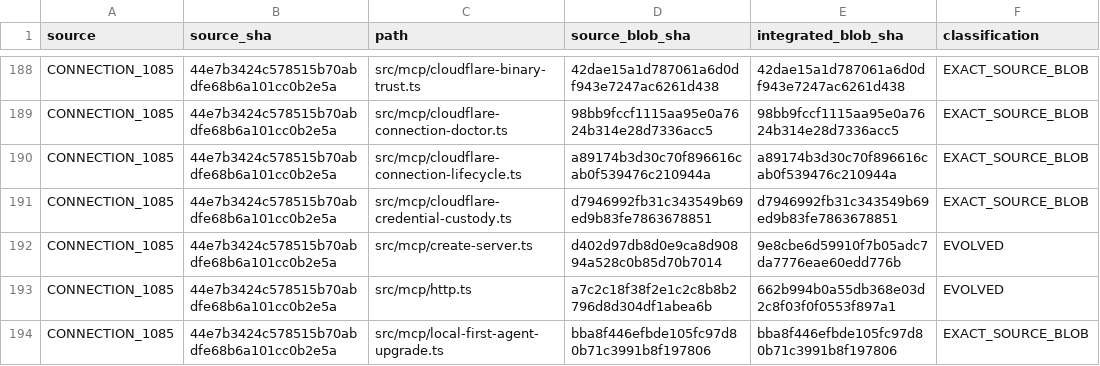
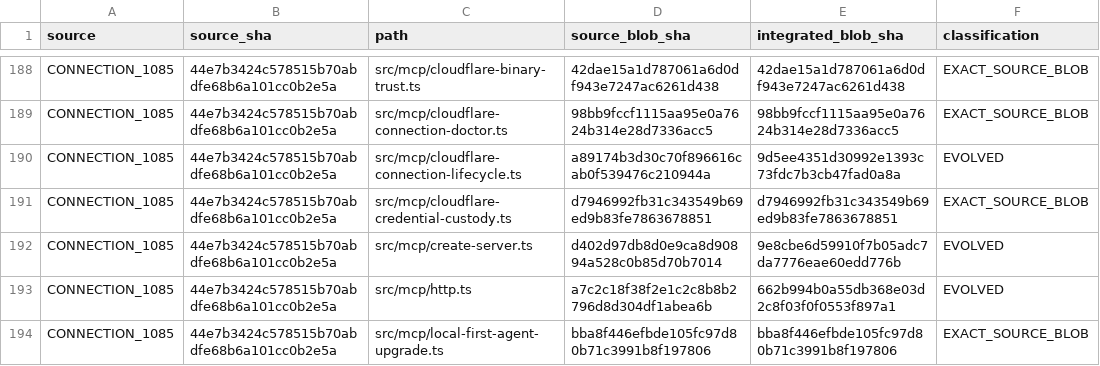
Before and after one commit to Naveax/Nexowire, a CSV file: docs/coord/AI05_CORE_CONNECTION_V2_PRESERVATION.csv, drawn as a sheet; only a part is shown, gaps mark what is left out.

```diff
--- a/docs/coord/AI05_CORE_CONNECTION_V2_PRESERVATION.csv
+++ b/docs/coord/AI05_CORE_CONNECTION_V2_PRESERVATION.csv
@@ -189,3 +189,3 @@ source,source_sha,path,source_blob_sha,integrated_blob_sha,classification
 "CONNECTION_1085","44e7b3424c578515b70abdfe68b6a101cc0b2e5a","src/mcp/cloudflare-connection-doctor.ts","98bb9fccf1115aa95e0a7624b314e28d7336acc5","98bb9fccf1115aa95e0a7624b314e28d7336acc5","EXACT_SOURCE_BLOB"
-"CONNECTION_1085","44e7b3424c578515b70abdfe68b6a101cc0b2e5a","src/mcp/cloudflare-connection-lifecycle.ts","a89174b3d30c70f896616cab0f539476c210944a","a89174b3d30c70f896616cab0f539476c210944a","EXACT_SOURCE_BLOB"
+"CONNECTION_1085","44e7b3424c578515b70abdfe68b6a101cc0b2e5a","src/mcp/cloudflare-connection-lifecycle.ts","a89174b3d30c70f896616cab0f539476c210944a","9d5ee4351d30992e1393c73fdc7b3cb47fad0a8a","EVOLVED"
 "CONNECTION_1085","44e7b3424c578515b70abdfe68b6a101cc0b2e5a","src/mcp/cloudflare-credential-custody.ts","d7946992fb31c343549b69ed9b83fe7863678851","d7946992fb31c343549b69ed9b83fe7863678851","EXACT_SOURCE_BLOB"
```
Also changed, not shown: docs/connection-v2/source-preservation-matrix.csv, 1 other file.
